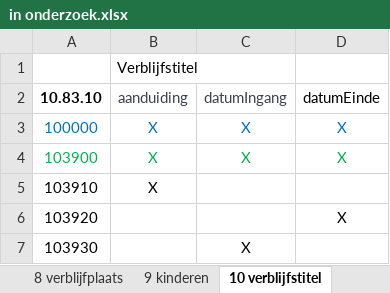
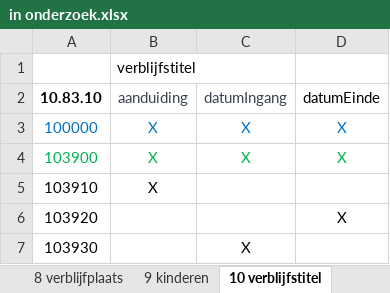
Before and after one commit to BRP-API/Haal-Centraal-BRP-bevragen, an Excel workbook: features/in onderzoek.xlsx, sheet 10 verblijfstitel, drawn as a sheet; values as stored, in another font and other column widths than the file's, no borders; the diff names each change by its address in the sheet, - before the commit and + after, or states it on an @@ line.

```diff
--- a/features/in onderzoek.xlsx (sheet 10 verblijfstitel)
+++ b/features/in onderzoek.xlsx (sheet 10 verblijfstitel)
-B1: Verblijfstitel
+B1: verblijfstitel
```
Also changed, not shown: sheet 9 kinderen, sheet 6 overlijden, sheet 8 verblijfplaats.
